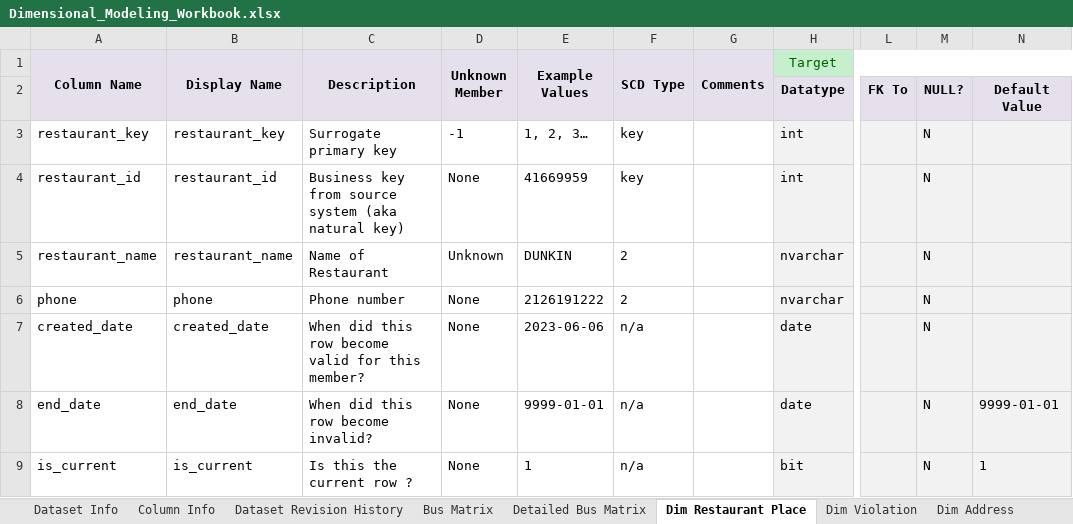
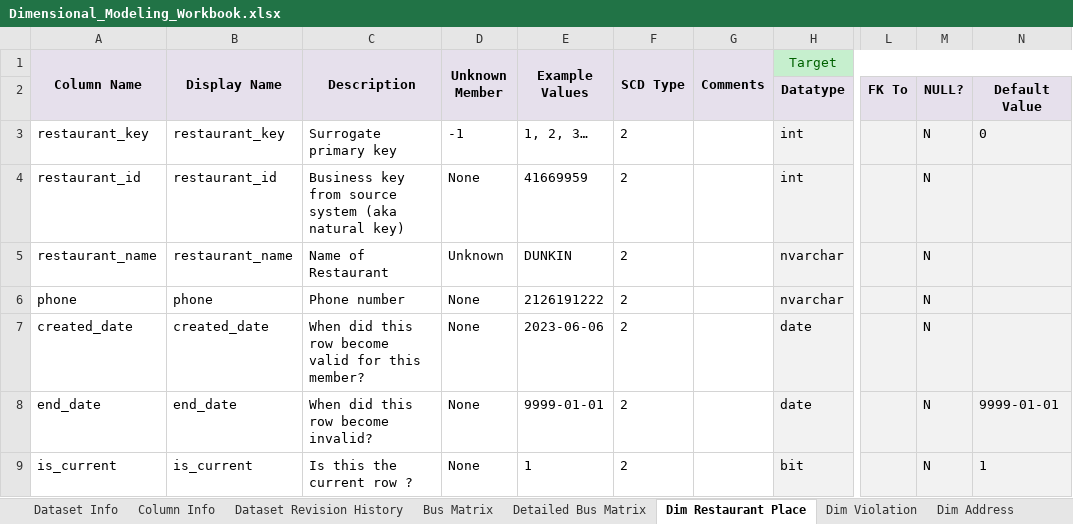
Before and after one commit to lmman724/training-datawarehouse-restaurant-inspection, an Excel workbook: Azure DW Plan/Dimensional_Modeling_Workbook.xlsx, sheet Dim Restaurant Place, drawn as a sheet; only a part is shown, gaps mark what is left out; values as stored, in another font and other column widths than the file's, no borders; the diff names each change by its address in the sheet, - before the commit and + after, or states it on an @@ line.

```diff
--- a/Azure DW Plan/Dimensional_Modeling_Workbook.xlsx (sheet Dim Restaurant Place)
+++ b/Azure DW Plan/Dimensional_Modeling_Workbook.xlsx (sheet Dim Restaurant Place)
-F3:F4 (SCD Type): key
+F3:F4 (SCD Type): 2
-N3: (empty)
+N3: 0
-F7:F9 (SCD Type): n/a
+F7:F9 (SCD Type): 2
```
Also changed, not shown: Azure DW Plan/Azure DW Plan.xlsx, 11 other files.
